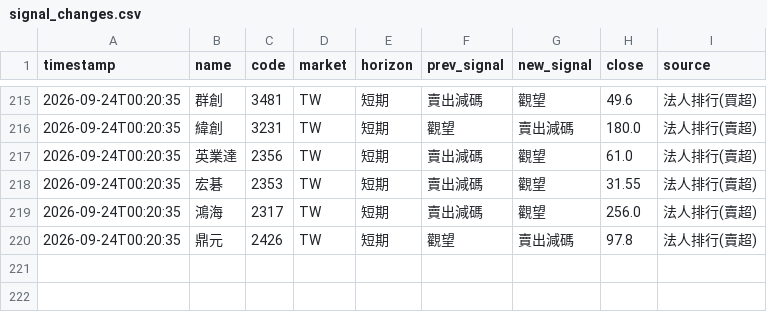
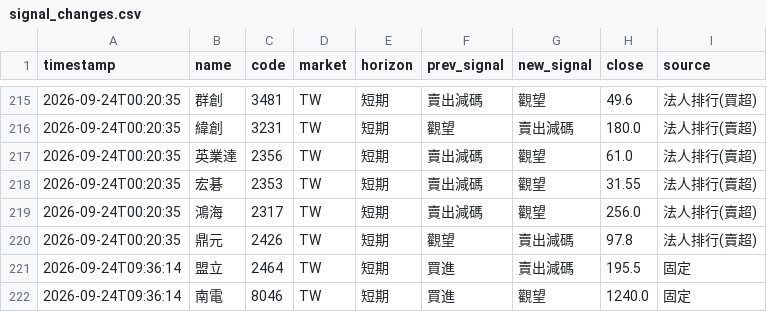
Before and after one commit to rick20121223-crypto/tw-stock-sop, a CSV file: data/signal_changes.csv, drawn as a sheet; only a part is shown, gaps mark what is left out.

```diff
--- a/data/signal_changes.csv
+++ b/data/signal_changes.csv
@@ -220 +220,3 @@ timestamp,name,code,market,horizon,prev_signal,new_signal,close,source
 2026-09-24T00:20:35,鼎元,2426,TW,短期,觀望,賣出減碼,97.8,法人排行(賣超)
+2026-09-24T09:36:14,盟立,2464,TW,短期,買進,賣出減碼,195.5,固定
+2026-09-24T09:36:14,南電,8046,TW,短期,買進,觀望,1240.0,固定
```
Also changed, not shown: data/signal_log.csv, 1 other file.
